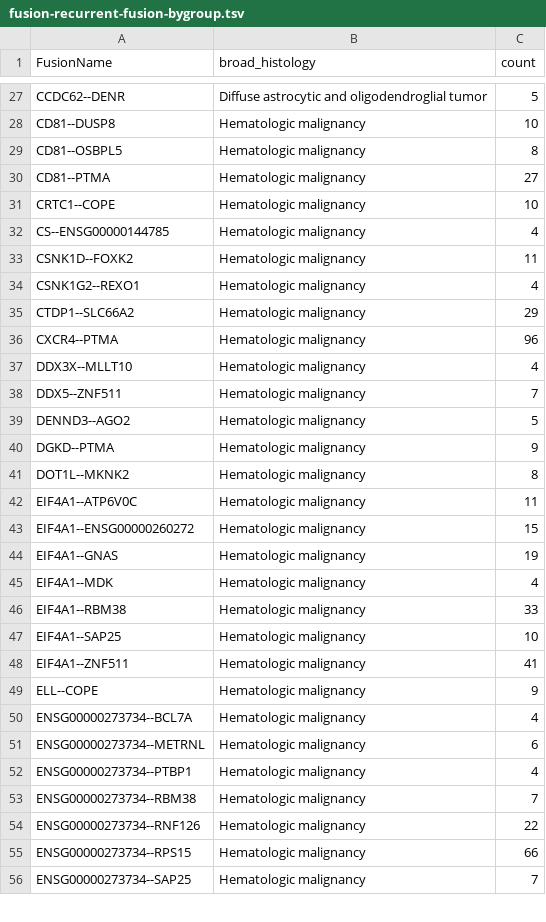
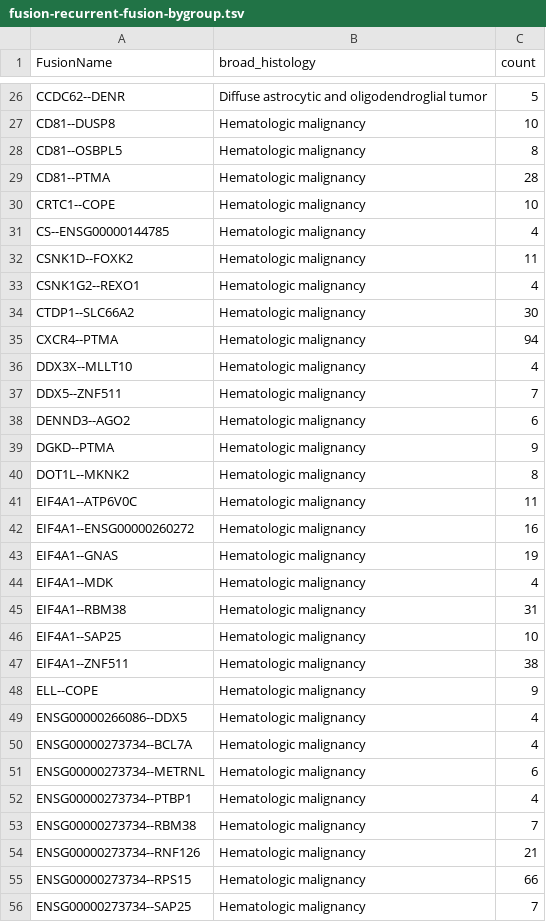
Before and after one commit to rokitalab/OpenPedCan-analysis, a TSV file: analyses/fusion_filtering/results/fusion-recurrent-fusion-bygroup.tsv, drawn as a sheet; only a part is shown, gaps mark what is left out; the diff covers the shown part only.

```diff
--- a/analyses/fusion_filtering/results/fusion-recurrent-fusion-bygroup.tsv
+++ b/analyses/fusion_filtering/results/fusion-recurrent-fusion-bygroup.tsv
@@ -29,3 +28,3 @@ CD81--DUSP8	Hematologic malignancy	10
 CD81--OSBPL5	Hematologic malignancy	8
-CD81--PTMA	Hematologic malignancy	27
+CD81--PTMA	Hematologic malignancy	28
 CRTC1--COPE	Hematologic malignancy	10
@@ -34,7 +33,7 @@ CSNK1D--FOXK2	Hematologic malignancy	11
 CSNK1G2--REXO1	Hematologic malignancy	4
-CTDP1--SLC66A2	Hematologic malignancy	29
-CXCR4--PTMA	Hematologic malignancy	96
+CTDP1--SLC66A2	Hematologic malignancy	30
+CXCR4--PTMA	Hematologic malignancy	94
 DDX3X--MLLT10	Hematologic malignancy	4
 DDX5--ZNF511	Hematologic malignancy	7
-DENND3--AGO2	Hematologic malignancy	5
+DENND3--AGO2	Hematologic malignancy	6
 DGKD--PTMA	Hematologic malignancy	9
@@ -42,9 +41,10 @@ DOT1L--MKNK2	Hematologic malignancy	8
 EIF4A1--ATP6V0C	Hematologic malignancy	11
-EIF4A1--ENSG00000260272	Hematologic malignancy	15
+EIF4A1--ENSG00000260272	Hematologic malignancy	16
 EIF4A1--GNAS	Hematologic malignancy	19
 EIF4A1--MDK	Hematologic malignancy	4
-EIF4A1--RBM38	Hematologic malignancy	33
+EIF4A1--RBM38	Hematologic malignancy	31
 EIF4A1--SAP25	Hematologic malignancy	10
-EIF4A1--ZNF511	Hematologic malignancy	41
+EIF4A1--ZNF511	Hematologic malignancy	38
 ELL--COPE	Hematologic malignancy	9
+ENSG00000266086--DDX5	Hematologic malignancy	4
 ENSG00000273734--BCL7A	Hematologic malignancy	4
@@ -53,3 +53,3 @@ ENSG00000273734--PTBP1	Hematologic malignancy	4
 ENSG00000273734--RBM38	Hematologic malignancy	7
-ENSG00000273734--RNF126	Hematologic malignancy	22
+ENSG00000273734--RNF126	Hematologic malignancy	21
 ENSG00000273734--RPS15	Hematologic malignancy	66
```
Also changed, not shown: 4 added rows, 3 removed rows and 35 edited cells elsewhere in this file, analyses/fusion_filtering/results/fusion-recurrently-fused-genes-bygroup.tsv, analyses/independent-samples/results/independent-specimens.rnaseq.primary-plus-pre-release.tsv, 10 other files.
